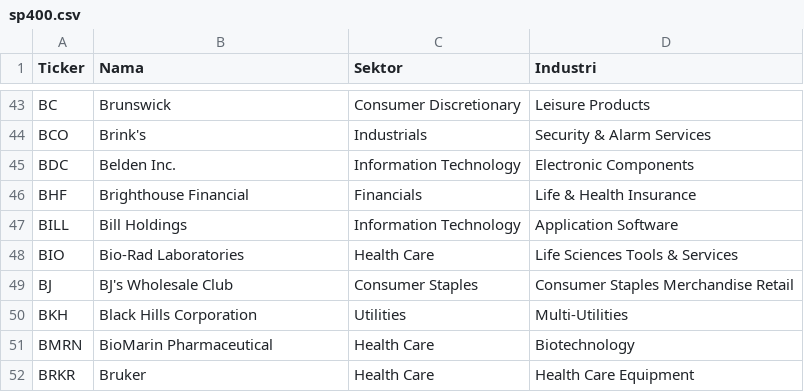
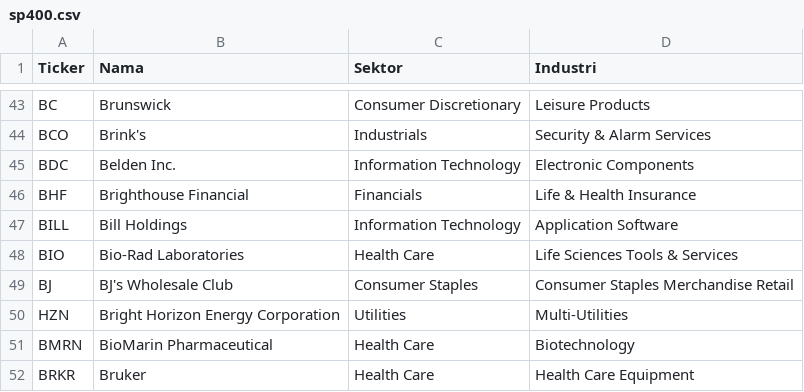
Before and after one commit to 2013tib-droid/US-MARKET, a CSV file: tickers/sp400.csv, drawn as a sheet; only a part is shown, gaps mark what is left out.

```diff
--- a/tickers/sp400.csv
+++ b/tickers/sp400.csv
@@ -49,3 +49,3 @@ BIO,Bio-Rad Laboratories,Health Care,Life Sciences Tools & Services
 BJ,BJ's Wholesale Club,Consumer Staples,Consumer Staples Merchandise Retail
-BKH,Black Hills Corporation,Utilities,Multi-Utilities
+HZN,Bright Horizon Energy Corporation,Utilities,Multi-Utilities
 BMRN,BioMarin Pharmaceutical,Health Care,Biotechnology
```
Also changed, not shown: hasil/quality.csv, hasil/semua.csv, 4 other files.
